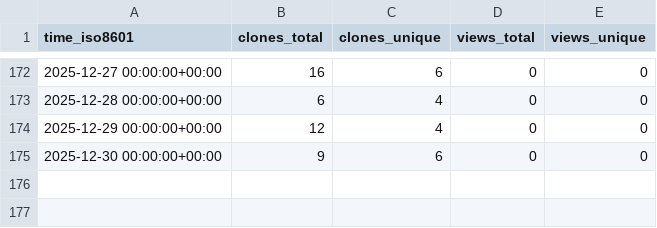
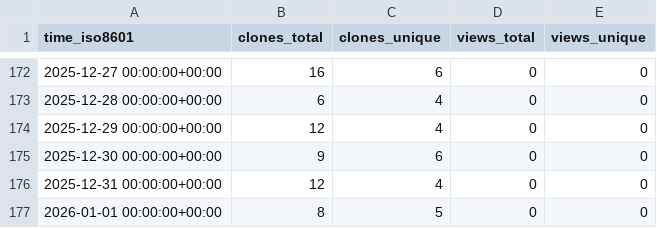
Before and after one commit to LukasBraun2/color-bot-windows, a CSV file: LukasBraun2/color-bot-windows/ghrs-data/views_clones_aggregate.csv, drawn as a sheet; only a part is shown, gaps mark what is left out; the diff names each change by its address in the sheet, - before the commit and + after, or states it on an @@ line.

```diff
--- a/LukasBraun2/color-bot-windows/ghrs-data/views_clones_aggregate.csv
+++ b/LukasBraun2/color-bot-windows/ghrs-data/views_clones_aggregate.csv
+row 176: 2025-12-31 00:00:00+00:00 | 12 | 4 | 0 | 0
+row 177: 2026-01-01 00:00:00+00:00 | 8 | 5 | 0 | 0
```
Also changed, not shown: 1 other file.
